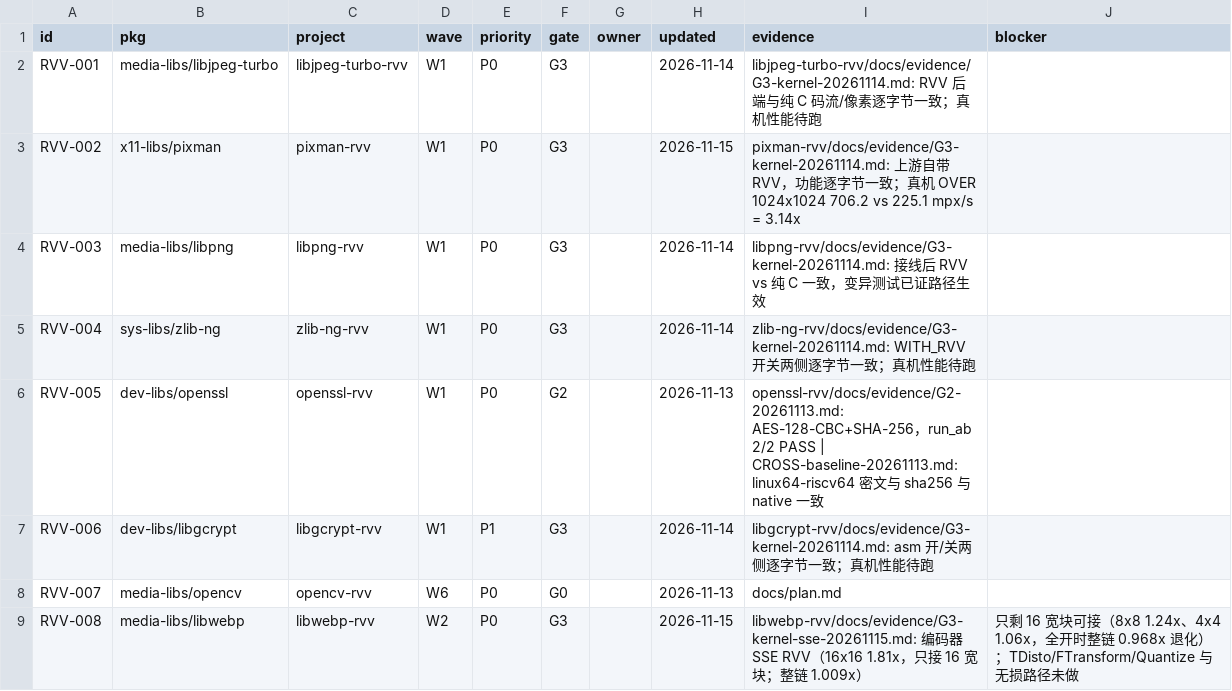
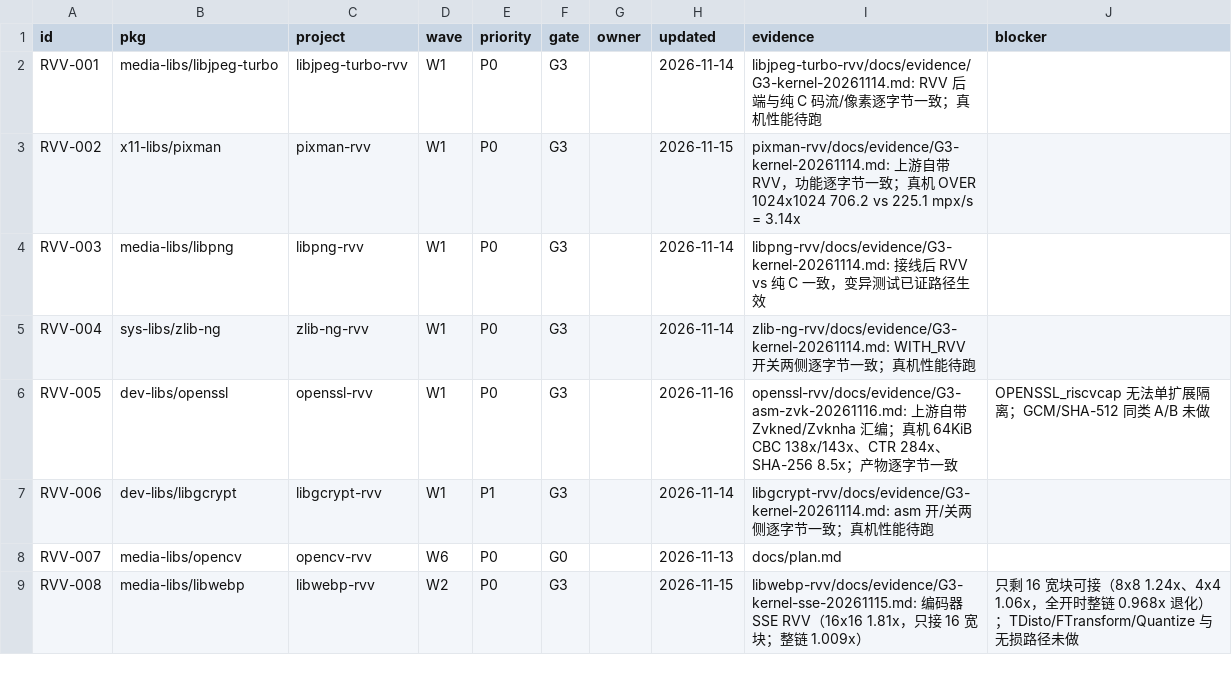
Before and after one commit to open-risc-v/rvv, a CSV file: data/status.csv, drawn as a sheet; only a part is shown.

Commit message:
docs: G3 报告 4.12 openssl Zvk 汇编；openssl 升 G3

```diff
--- a/data/status.csv
+++ b/data/status.csv
@@ -5,3 +5,3 @@ RVV-003,media-libs/libpng,libpng-rvv,W1,P0,G3,,2026-11-14,libpng-rvv/docs/eviden
 RVV-004,sys-libs/zlib-ng,zlib-ng-rvv,W1,P0,G3,,2026-11-14,zlib-ng-rvv/docs/evidence/G3-kernel-20261114.md: WITH_RVV 开关两侧逐字节一致；真机性能待跑,
-RVV-005,dev-libs/openssl,openssl-rvv,W1,P0,G2,,2026-11-13,openssl-rvv/docs/evidence/G2-20261113.md: AES-128-CBC+SHA-256，run_ab 2/2 PASS | CROSS-baseline-20261113.md: linux64-riscv64 密文与 sha256 与 native 一致,
+RVV-005,dev-libs/openssl,openssl-rvv,W1,P0,G3,,2026-11-16,openssl-rvv/docs/evidence/G3-asm-zvk-20261116.md: 上游自带 Zvkned/Zvknha 汇编；真机 64KiB CBC 138x/143x、CTR 284x、SHA-256 8.5x；产物逐字节一致,OPENSSL_riscvcap 无法单扩展隔离；GCM/SHA-512 同类 A/B 未做
 RVV-006,dev-libs/libgcrypt,libgcrypt-rvv,W1,P1,G3,,2026-11-14,libgcrypt-rvv/docs/evidence/G3-kernel-20261114.md: asm 开/关两侧逐字节一致；真机性能待跑,
```
Also changed, not shown: 1 other file.
